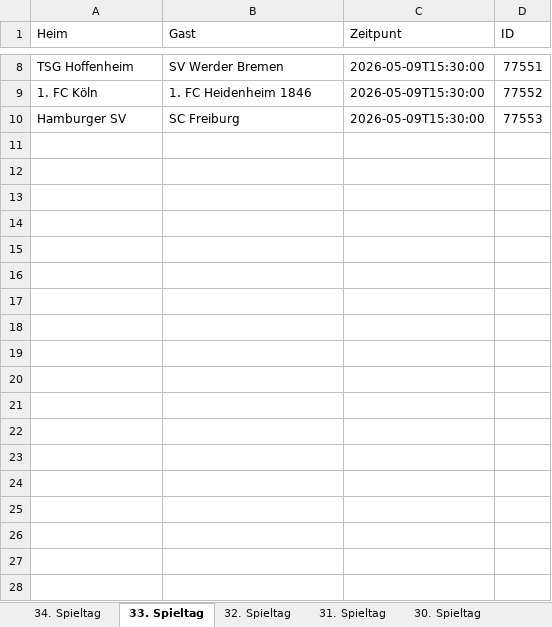
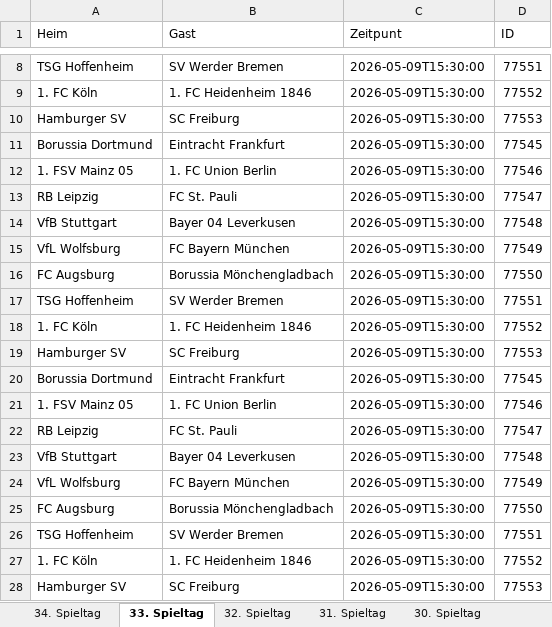
Before and after one commit to Simair06/Twitter-bot, an Excel workbook: Spiele.xlsx, sheet 33. Spieltag, drawn as a sheet; only a part is shown, gaps mark what is left out; values as stored, in another font and other column widths than the file's, no borders; the diff names each change by its address in the sheet, - before the commit and + after, or states it on an @@ line.

```diff
--- a/Spiele.xlsx (sheet 33. Spieltag)
+++ b/Spiele.xlsx (sheet 33. Spieltag)
+row 11: Borussia Dortmund | Eintracht Frankfurt | 2026-05-09T15:30:00 | 77545
+row 12: 1. FSV Mainz 05 | 1. FC Union Berlin | 2026-05-09T15:30:00 | 77546
+row 13: RB Leipzig | FC St. Pauli | 2026-05-09T15:30:00 | 77547
+row 14: VfB Stuttgart | Bayer 04 Leverkusen | 2026-05-09T15:30:00 | 77548
+row 15: VfL Wolfsburg | FC Bayern München | 2026-05-09T15:30:00 | 77549
+row 16: FC Augsburg | Borussia Mönchengladbach | 2026-05-09T15:30:00 | 77550
+row 17: TSG Hoffenheim | SV Werder Bremen | 2026-05-09T15:30:00 | 77551
+row 18: 1. FC Köln | 1. FC Heidenheim 1846 | 2026-05-09T15:30:00 | 77552
+row 19: Hamburger SV | SC Freiburg | 2026-05-09T15:30:00 | 77553
+row 20: Borussia Dortmund | Eintracht Frankfurt | 2026-05-09T15:30:00 | 77545
+row 21: 1. FSV Mainz 05 | 1. FC Union Berlin | 2026-05-09T15:30:00 | 77546
+row 22: RB Leipzig | FC St. Pauli | 2026-05-09T15:30:00 | 77547
+row 23: VfB Stuttgart | Bayer 04 Leverkusen | 2026-05-09T15:30:00 | 77548
+row 24: VfL Wolfsburg | FC Bayern München | 2026-05-09T15:30:00 | 77549
+row 25: FC Augsburg | Borussia Mönchengladbach | 2026-05-09T15:30:00 | 77550
+row 26: TSG Hoffenheim | SV Werder Bremen | 2026-05-09T15:30:00 | 77551
+row 27: 1. FC Köln | 1. FC Heidenheim 1846 | 2026-05-09T15:30:00 | 77552
+row 28: Hamburger SV | SC Freiburg | 2026-05-09T15:30:00 | 77553
```
Also changed, not shown: sheet 34. Spieltag, sheet 32. Spieltag, sheet 31. Spieltag, sheet 30. Spieltag, sheet 29. Spieltag, sheet 28. Spieltag, 27 more sheets, 3 other files.
